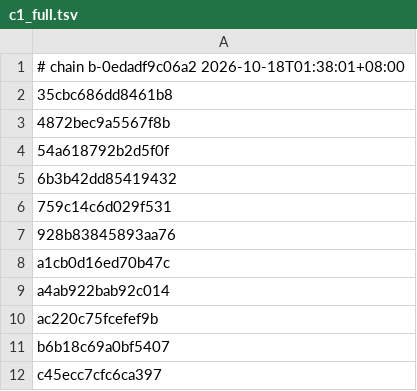
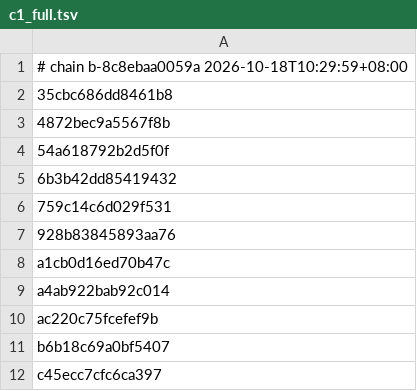
Before and after one commit to armyja/nxnative-xc3-research, a TSV file: dm/games/010015100B514000/c1_full.tsv, drawn as a sheet.

Commit message:
c1_full.tsv for five rebuilt shader chains
These five games' shader libraries were rebuilt after db165bb compiled every shader with
-fpreserve-invariance, which changed every chain version:
- Super Mario Odyssey (123e7650b527)
- Link's Awakening (7363976f0e53)
- Fire Emblem Engage (32031379f5b9)
- 13 Sentinels (1c784ff32922)
- Super Mario Bros. Wonder (8c8ebaa0059a)

Their c1_full.tsv files now name the new chains, so hosts built from main use the lists instead of
falling back to exclusive 64 KiB c1 segments. Breath of the Wild, Super Mario 3D World and Metroid
Dread are still rebuilding and follow in a later commit.

```diff
--- a/dm/games/010015100B514000/c1_full.tsv
+++ b/dm/games/010015100B514000/c1_full.tsv
@@ -1,2 +1,2 @@
-# chain b-0edadf9c06a2 2026-10-18T01:38:01+08:00
+# chain b-8c8ebaa0059a 2026-10-18T10:29:59+08:00
 35cbc686dd8461b8
```
Also changed, not shown: dm/games/0100A6301214E000/c1_full.tsv, 3 other files.
